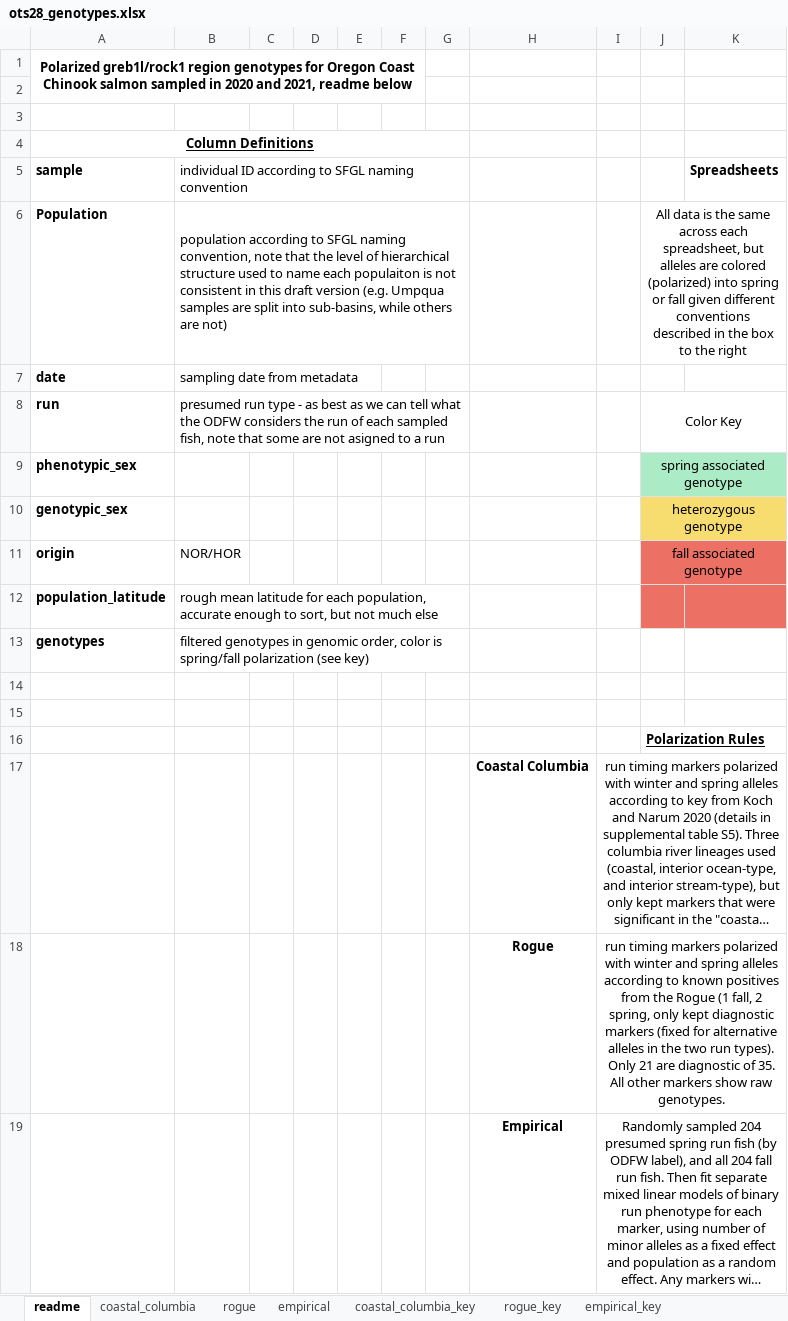
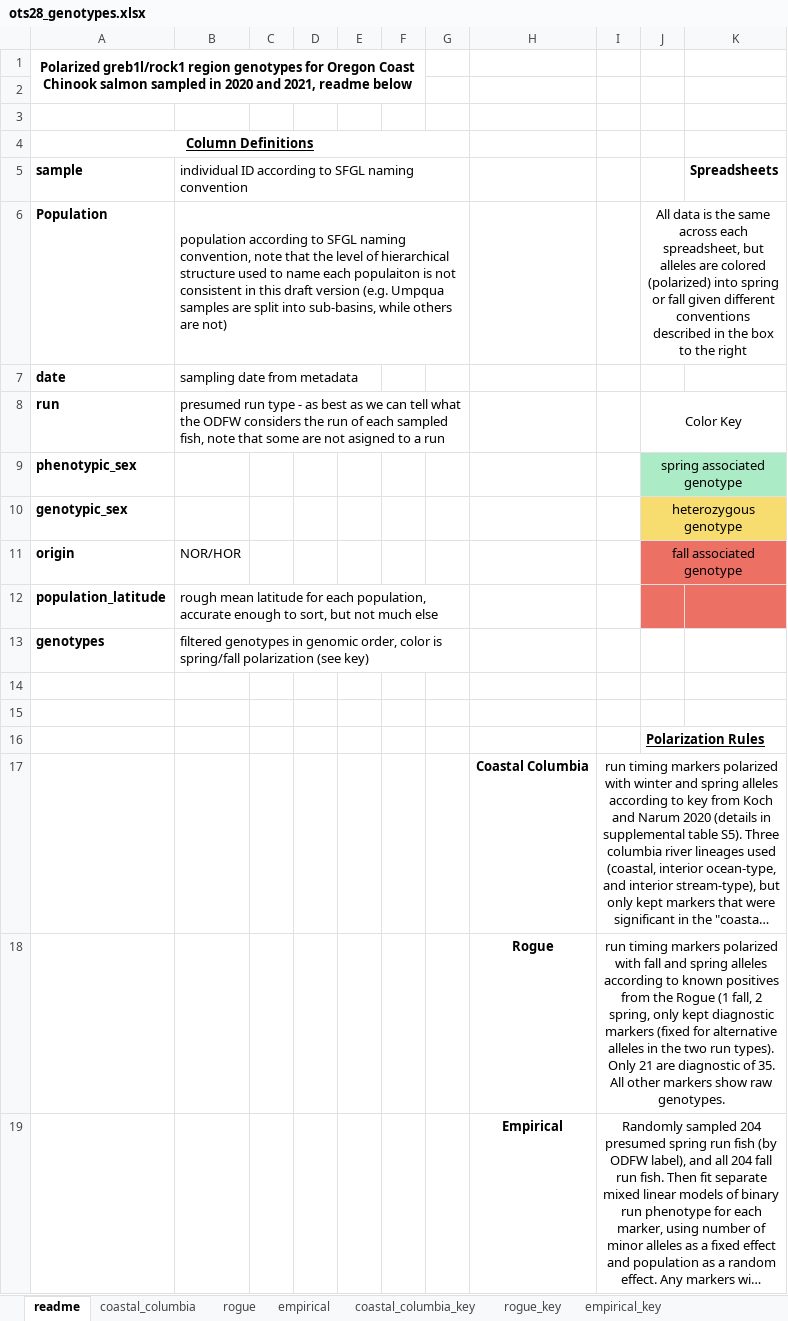
Before and after one commit to david-dayan/coastal_chinook_2020_analysis, an Excel workbook: analyses/ots28_genotypes.xlsx, sheet readme, drawn as a sheet; long unchanged cells end in …; values as stored, in another font and other column widths than the file's, no borders; the diff names each change by its address in the sheet, - before the commit and + after, or states it on an @@ line.

```diff
--- a/analyses/ots28_genotypes.xlsx (sheet readme)
+++ b/analyses/ots28_genotypes.xlsx (sheet readme)
-I18: …polarized with winter and spring…
+I18: …polarized with fall and spring…
```
Also changed, not shown: 8 other files.
